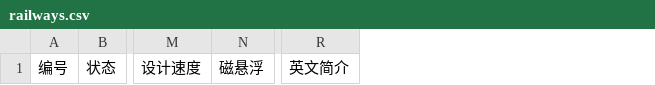
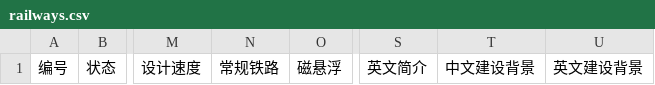
Before and after one commit to AndyUneducated/world-atlas, a CSV file: templates/csv/railways.csv, drawn as a sheet; only a part is shown, gaps mark what is left out; the diff names each change by its address in the sheet, - before the commit and + after, or states it on an @@ line.

```diff
--- a/templates/csv/railways.csv
+++ b/templates/csv/railways.csv
+column N, row 1: 常规铁路
+column T, row 1: 中文建设背景
+column U, row 1: 英文建设背景
```
Also changed, not shown: templates/csv/examples/railways-new.csv, templates/csv/examples/routes-new.csv, 6 other files.
